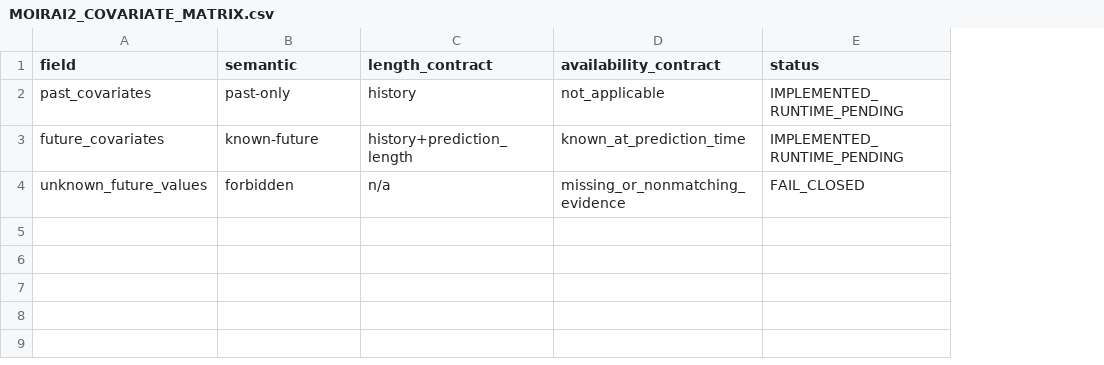
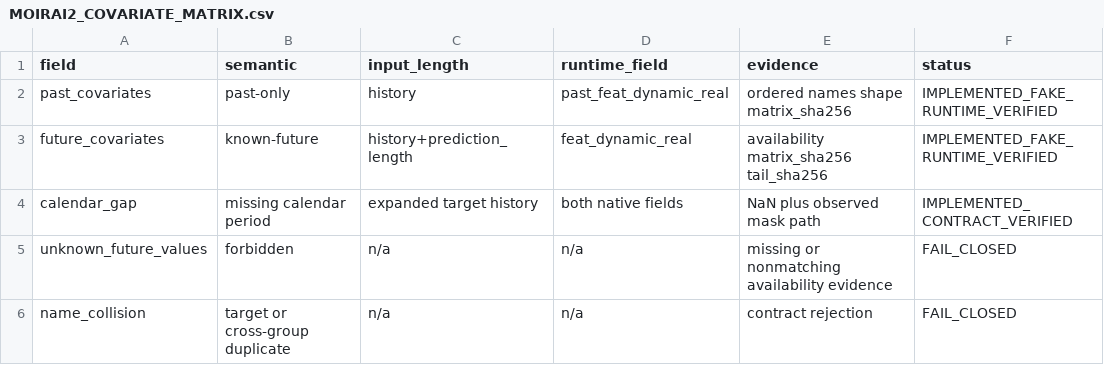
Before and after one commit to arumajirou/loto_forecast_platform, a CSV file: docs/moirai2/MOIRAI2_COVARIATE_MATRIX.csv, drawn as a sheet; removed rows and columns are numbered as before the commit, all else as after; the diff names each change by its address in the sheet, - before the commit and + after, or states it on an @@ line.

Commit message:
feat(moirai2): wire native covariate runtime

```diff
--- a/docs/moirai2/MOIRAI2_COVARIATE_MATRIX.csv
+++ b/docs/moirai2/MOIRAI2_COVARIATE_MATRIX.csv
-column D (availability_contract), rows 2-4: not_applicable | known_at_prediction_time | missing_or_nonmatching_evidence
+column D (runtime_field), rows 2-3: past_feat_dynamic_real | feat_dynamic_real; row 5: n/a
+column E (evidence), rows 2-3: ordered names shape matrix_sha256 | availability matrix_sha256 tail_sha256; row 5: missing or nonmatching availability evidence
-C1: length_contract
+C1: input_length
-F2:F3 (status): IMPLEMENTED_RUNTIME_PENDING
+F2:F3 (status): IMPLEMENTED_FAKE_RUNTIME_VERIFIED
+row 4: calendar_gap | missing calendar period | expanded target history | both native fields | NaN plus observed mask path | IMPLEMENTED_CONTRACT_VERIFIED
+row 6: name_collision | target or cross-group duplicate | n/a | n/a | contract rejection | FAIL_CLOSED
```
Also changed, not shown: docs/moirai2/MOIRAI2_CAPABILITY_MATRIX.csv, 13 other files.
